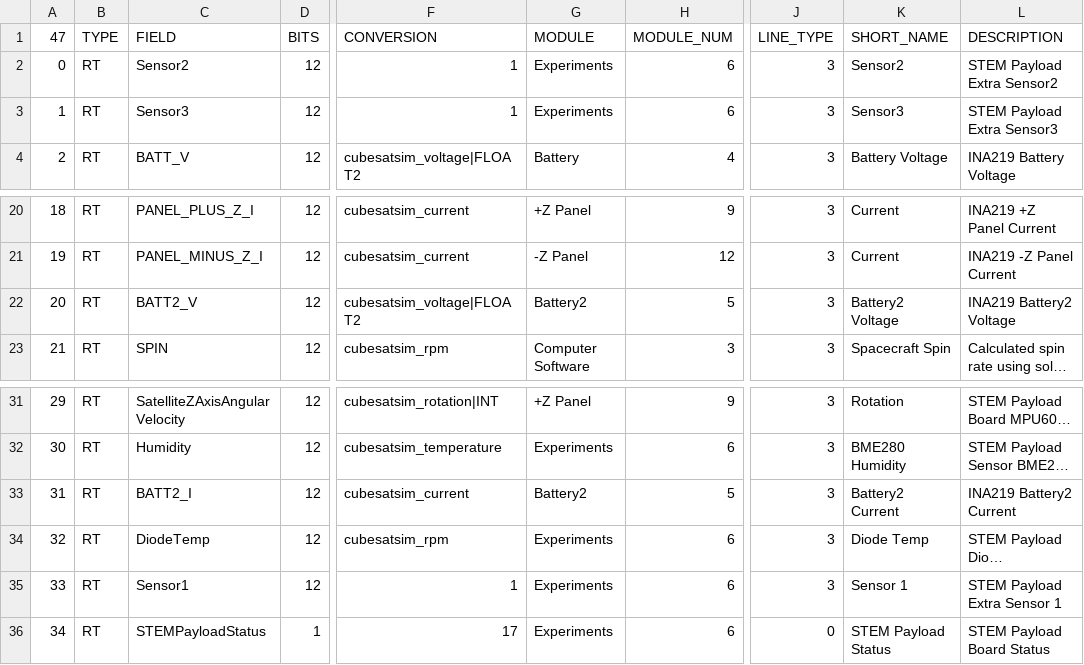
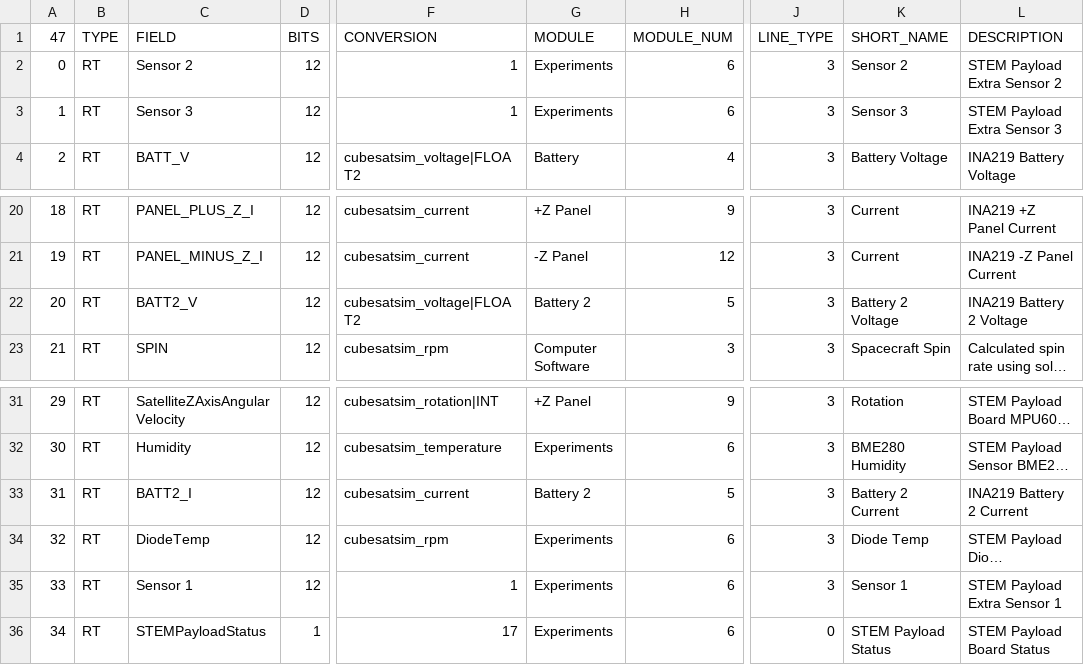
Before and after one commit to alanbjohnston/CubeSatSim, a CSV file: spacecraft/FoxTelem_1.13e/CubeSatSim_rttelemetry.csv, drawn as a sheet; only a part is shown, gaps mark what is left out; long unchanged cells end in …; the diff names each change by its address in the sheet, - before the commit and + after, or states it on an @@ line.

Commit message:
Update CubeSatSim_rttelemetry.csv added spaces

```diff
--- a/spacecraft/FoxTelem_1.13e/CubeSatSim_rttelemetry.csv
+++ b/spacecraft/FoxTelem_1.13e/CubeSatSim_rttelemetry.csv
-C2 (FIELD): Sensor2
+C2 (FIELD): Sensor 2
-K2 (SHORT_NAME): Sensor2
+K2 (SHORT_NAME): Sensor 2
-L2 (DESCRIPTION): STEM Payload Extra Sensor2
+L2 (DESCRIPTION): STEM Payload Extra Sensor 2
-C3 (FIELD): Sensor3
+C3 (FIELD): Sensor 3
-K3 (SHORT_NAME): Sensor3
+K3 (SHORT_NAME): Sensor 3
-L3 (DESCRIPTION): STEM Payload Extra Sensor3
+L3 (DESCRIPTION): STEM Payload Extra Sensor 3
-G22 (MODULE): Battery2
+G22 (MODULE): Battery 2
-K22 (SHORT_NAME): Battery2 Voltage
+K22 (SHORT_NAME): Battery 2 Voltage
-L22 (DESCRIPTION): INA219 Battery2 Voltage
+L22 (DESCRIPTION): INA219 Battery 2 Voltage
-G33 (MODULE): Battery2
+G33 (MODULE): Battery 2
-K33 (SHORT_NAME): Battery2 Current
+K33 (SHORT_NAME): Battery 2 Current
-L33 (DESCRIPTION): INA219 Battery2 Current
+L33 (DESCRIPTION): INA219 Battery 2 Current
-C35 (FIELD): Sensor1
+C35 (FIELD): Sensor 1
```
